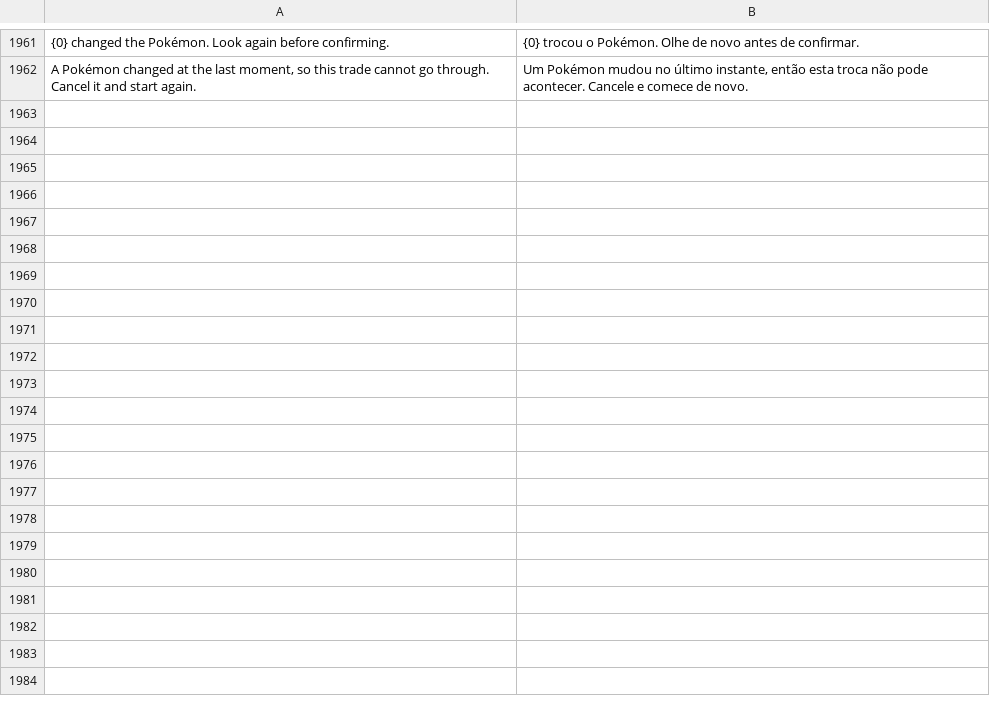
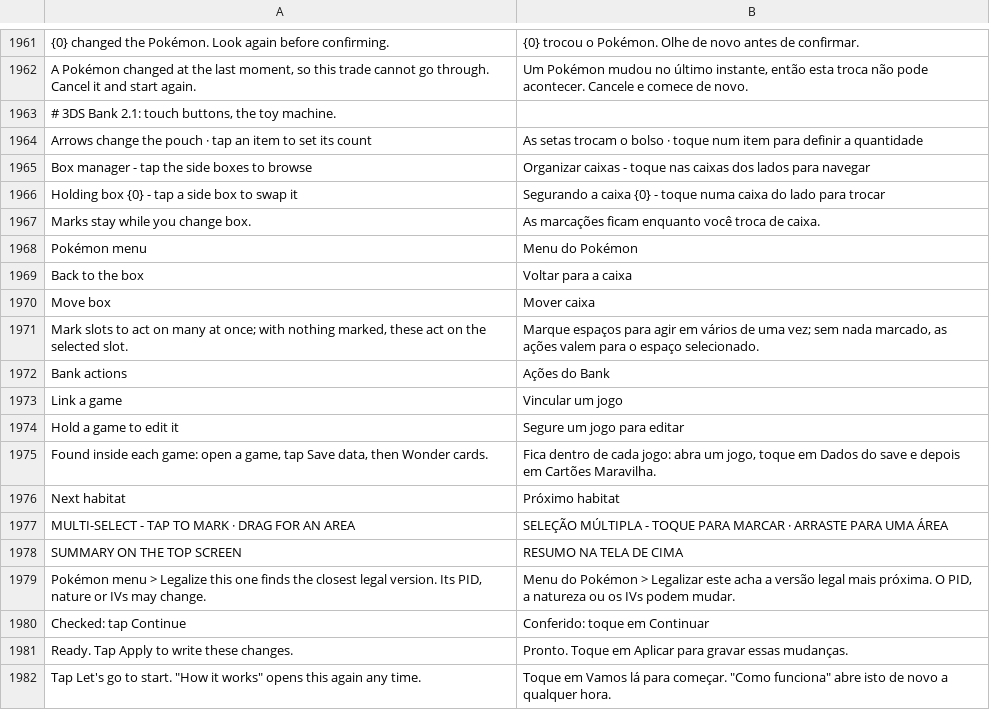
Before and after one commit to gabrielnunesbezerra/Pok-mon-3DS-Bank, a TSV file: src/PKForge.App/Resources/I18n/pt-BR.tsv, drawn as a sheet; only a part is shown, gaps mark what is left out; the diff covers the shown part only; the diff names each change by its address in the sheet, - before the commit and + after, or states it on an @@ line.

```diff
--- a/src/PKForge.App/Resources/I18n/pt-BR.tsv
+++ b/src/PKForge.App/Resources/I18n/pt-BR.tsv
+row 1963: # 3DS Bank 2.1: touch buttons, the toy machine.
+row 1964: Arrows change the pouch · tap an item to set its count | As setas trocam o bolso · toque num item para definir a quantidade
+row 1965: Box manager - tap the side boxes to browse | Organizar caixas - toque nas caixas dos lados para navegar
+row 1966: Holding box {0} - tap a side box to swap it | Segurando a caixa {0} - toque numa caixa do lado para trocar
+row 1967: Marks stay while you change box. | As marcações ficam enquanto você troca de caixa.
+row 1968: Pokémon menu | Menu do Pokémon
+row 1969: Back to the box | Voltar para a caixa
+row 1970: Move box | Mover caixa
+row 1971: Mark slots to act on many at once; with nothing marked, these act on the selected slot. | Marque espaços para agir em vários de uma vez; sem nada marcado, as ações valem para o espaço selecionado.
+row 1972: Bank actions | Ações do Bank
+row 1973: Link a game | Vincular um jogo
+row 1974: Hold a game to edit it | Segure um jogo para editar
+row 1975: Found inside each game: open a game, tap Save data, then Wonder cards. | Fica dentro de cada jogo: abra um jogo, toque em Dados do save e depois em Cartões Maravilha.
+row 1976: Next habitat | Próximo habitat
+row 1977: MULTI-SELECT - TAP TO MARK · DRAG FOR AN AREA | SELEÇÃO MÚLTIPLA - TOQUE PARA MARCAR · ARRASTE PARA UMA ÁREA
+row 1978: SUMMARY ON THE TOP SCREEN | RESUMO NA TELA DE CIMA
+row 1979: Pokémon menu > Legalize this one finds the closest legal version. Its PID, nature or IVs may change. | Menu do Pokémon > Legalizar este acha a versão legal mais próxima. O PID, a natureza ou os IVs podem mudar.
+row 1980: Checked: tap Continue | Conferido: toque em Continuar
+row 1981: Ready. Tap Apply to write these changes. | Pronto. Toque em Aplicar para gravar essas mudanças.
+row 1982: Tap Let's go to start. "How it works" opens this again any time. | Toque em Vamos lá para começar. "Como funciona" abre isto de novo a qualquer hora.
```
Also changed, not shown: 45 added rows elsewhere in this file, 15 other files.
